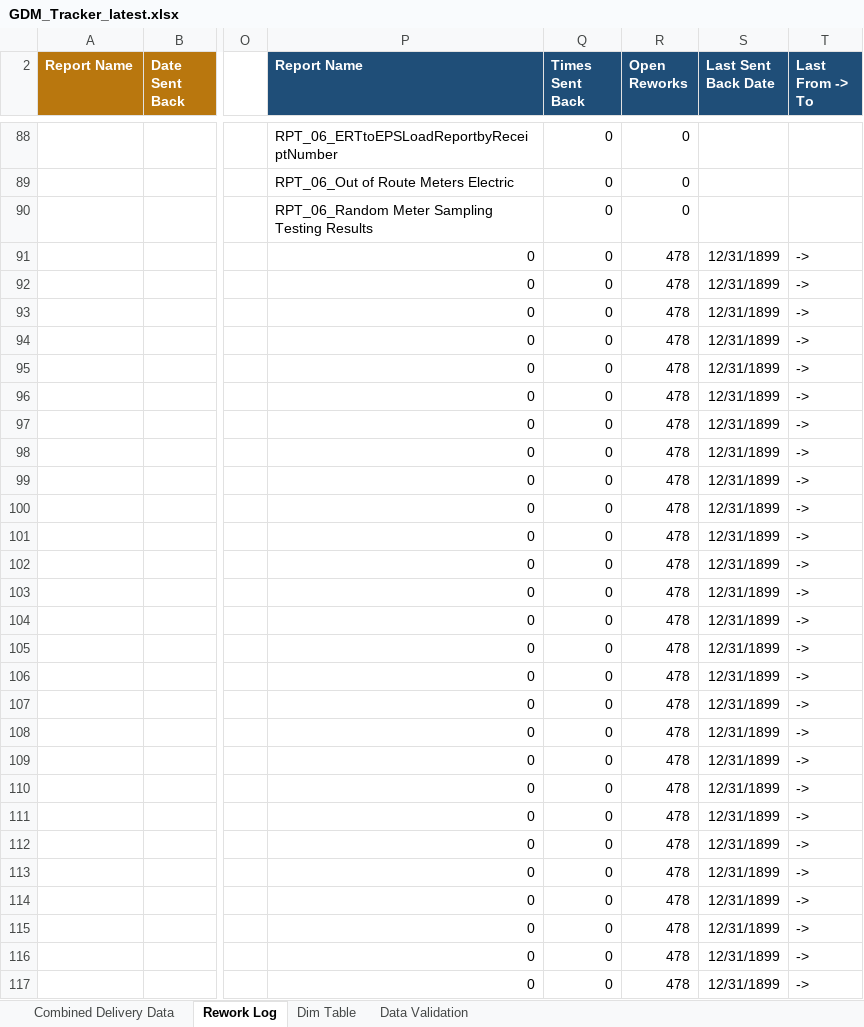
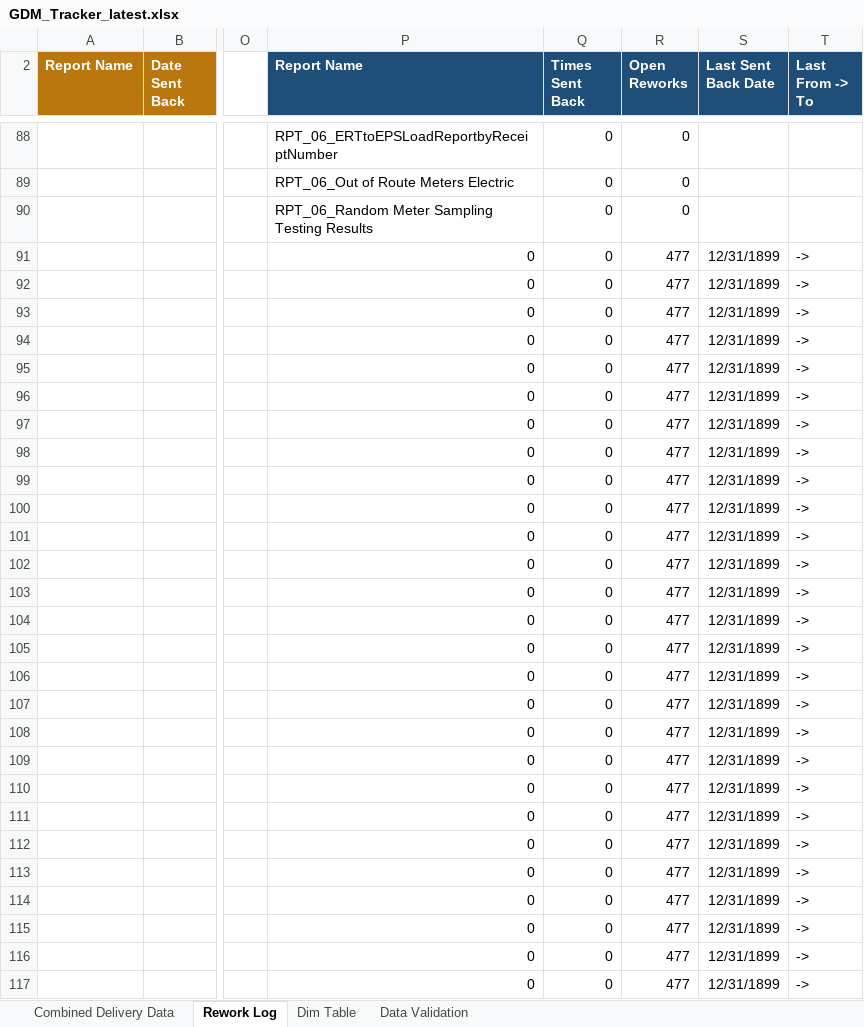
Before and after one commit to bezagetaneh01-lgtm/beza, an Excel workbook: docs/data/GDM_Tracker_latest.xlsx, sheet Rework Log, drawn as a sheet; only a part is shown, gaps mark what is left out; values as stored, in another font and other column widths than the file's, no borders; conditional formats and table styles not drawn; the diff covers the shown part only; the diff names each change by its address in the sheet, - before the commit and + after, or states it on an @@ line.

Commit message:
Auto-sync tracker from SharePoint (2026-08-31 14:54)

```diff
--- a/docs/data/GDM_Tracker_latest.xlsx (sheet Rework Log)
+++ b/docs/data/GDM_Tracker_latest.xlsx (sheet Rework Log)
-R91:R117 (Open Reworks): 478
+R91:R117 (Open Reworks): 477
```
Also changed, not shown: 1 added row, 1 removed row and 386 edited cells elsewhere in this sheet, sheet Combined Delivery Data, public/data/GDM_Tracker_latest.xlsx.
